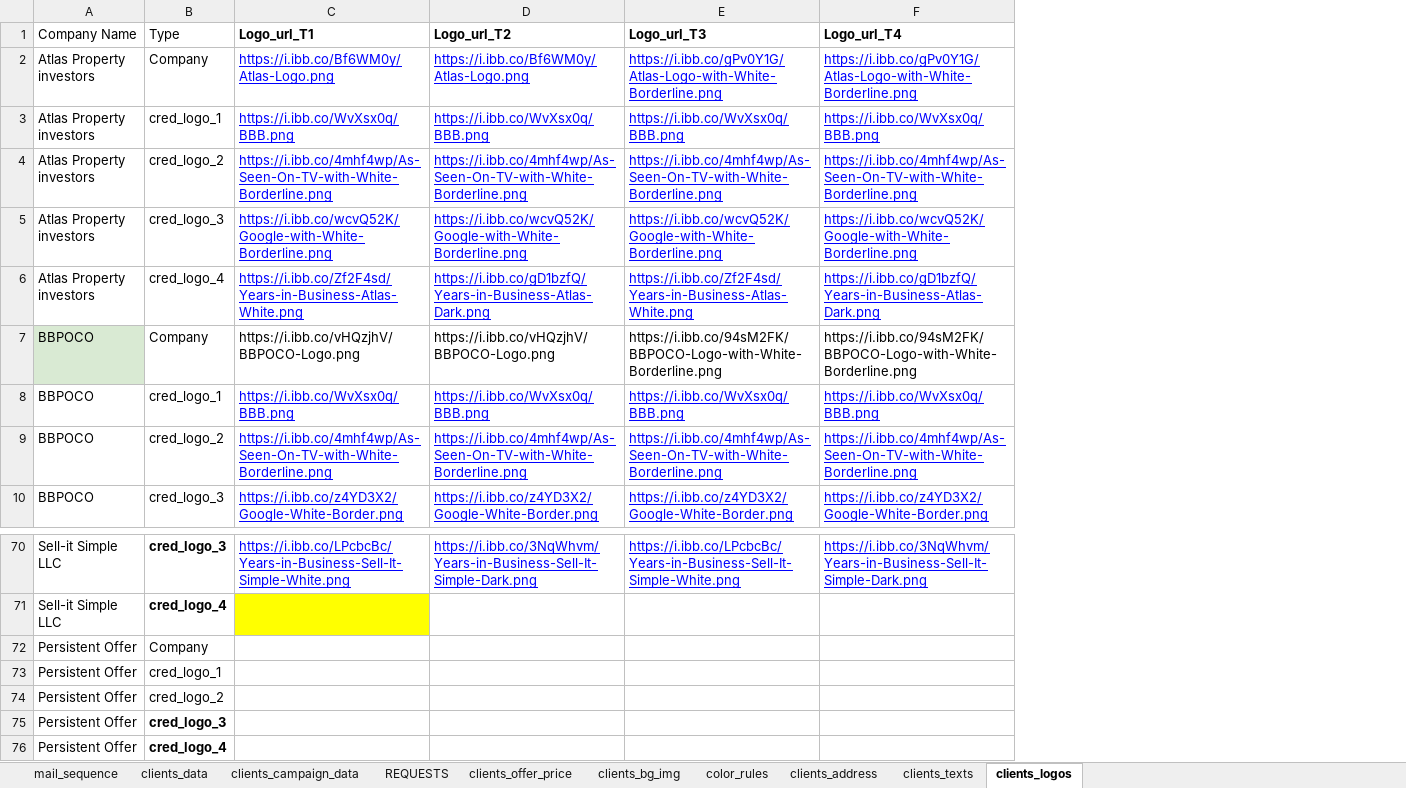
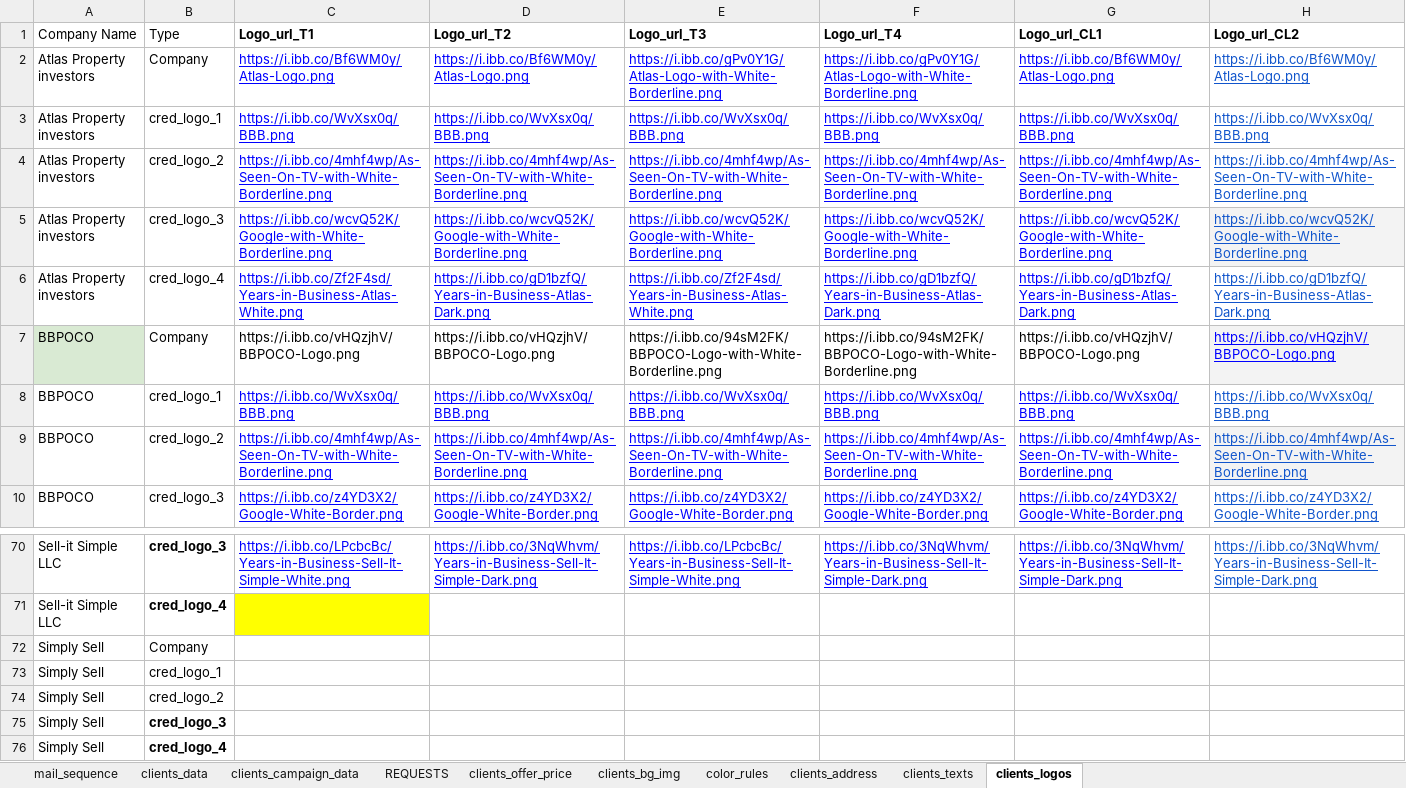
Before and after one commit to ignacioaraya1995/direct_mail_V2, an Excel workbook: input/template_data.xlsx, sheet clients_logos, drawn as a sheet; only a part is shown, gaps mark what is left out; values as stored, in another font and other column widths than the file's, no borders; charts and pictures and table styles not drawn; the diff names each change by its address in the sheet, - before the commit and + after, or states it on an @@ line.

```diff
--- a/input/template_data.xlsx (sheet clients_logos)
+++ b/input/template_data.xlsx (sheet clients_logos)
+column G (Logo_url_CL1), rows 2-10: https://i.ibb.co/Bf6WM0y/Atlas-Logo.png | https://i.ibb.co/WvXsx0q/BBB.png | https://i.ibb.co/4mhf4wp/As-Seen-On-TV-with-White-Borderline.png | https://i.ibb.co/wcvQ52K/Google-with-White-Borderline.png | https://i.ibb.co/gD1bzfQ/Years-in-Business-Atlas-Dark.png | https://i.ibb.co/vHQzjhV/BBPOCO-Logo.png | https://i.ibb.co/WvXsx0q/BBB.png | https://i.ibb.co/4mhf4wp/As-Seen-On-TV-with-White-Borderline.png | https://i.ibb.co/z4YD3X2/Google-White-Border.png; row 70: https://i.ibb.co/3NqWhvm/Years-in-Business-Sell-It-Simple-Dark.png
+column H (Logo_url_CL2), rows 2-10: https://i.ibb.co/Bf6WM0y/Atlas-Logo.png | https://i.ibb.co/WvXsx0q/BBB.png | https://i.ibb.co/4mhf4wp/As-Seen-On-TV-with-White-Borderline.png | https://i.ibb.co/wcvQ52K/Google-with-White-Borderline.png | https://i.ibb.co/gD1bzfQ/Years-in-Business-Atlas-Dark.png | https://i.ibb.co/vHQzjhV/BBPOCO-Logo.png | https://i.ibb.co/WvXsx0q/BBB.png | https://i.ibb.co/4mhf4wp/As-Seen-On-TV-with-White-Borderline.png | https://i.ibb.co/z4YD3X2/Google-White-Border.png; row 70: https://i.ibb.co/3NqWhvm/Years-in-Business-Sell-It-Simple-Dark.png
-A72:A76 (Company Name): Persistent Offer
+A72:A76 (Company Name): Simply Sell
```
Also changed, not shown: sheet clients_texts, sheet clients_campaign_data, sheet clients_data, sheet clients_bg_img, sheet clients_offer_price, sheet clients_address, 2 more sheets, 5 other files.
